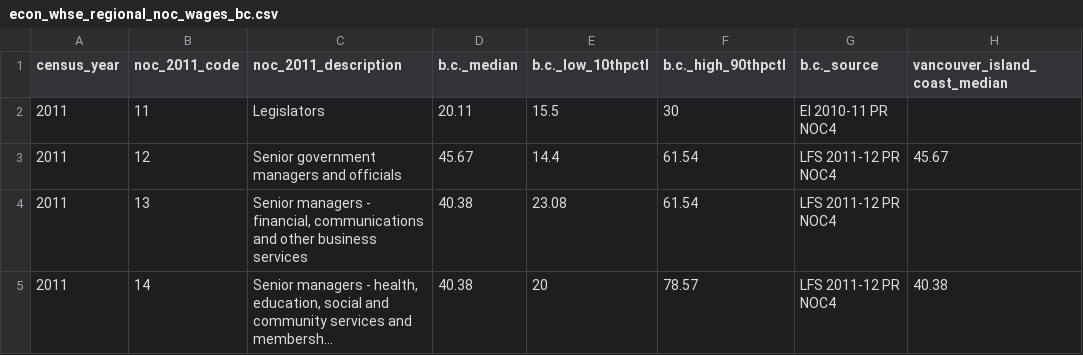
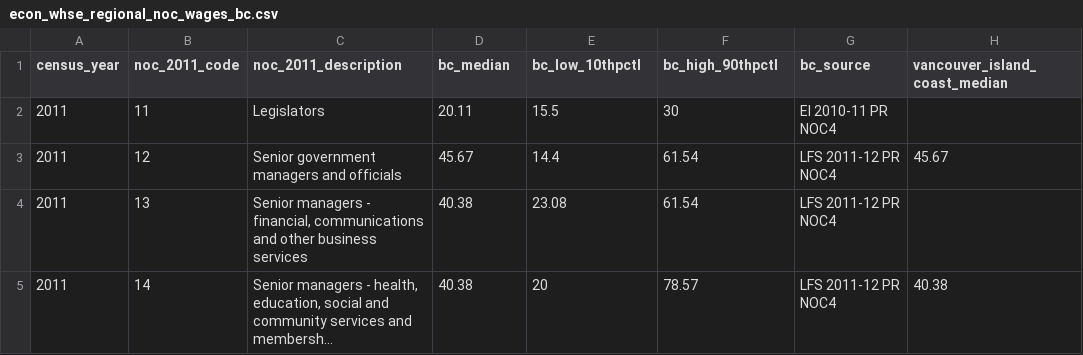
Before and after one commit to smnorris/mit_onetool_data, a CSV file: dissdata/data/LabourMarket/econ_whse_regional_noc_wages_bc.csv, drawn as a sheet; only a part is shown; long unchanged cells end in …; the diff names each change by its address in the sheet, - before the commit and + after, or states it on an @@ line.

Commit message:
fixed non standard charcters in wages data

```diff
--- a/dissdata/data/LabourMarket/econ_whse_regional_noc_wages_bc.csv
+++ b/dissdata/data/LabourMarket/econ_whse_regional_noc_wages_bc.csv
-D1: b.c._median
+D1: bc_median
-E1: b.c._low_10thpctl
+E1: bc_low_10thpctl
-F1: b.c._high_90thpctl
+F1: bc_high_90thpctl
-G1: b.c._source
+G1: bc_source
```
Also changed, not shown: dissdata/data/LabourMarket/econ_whse_regional_noc_wages_bc_METADATA.csv.
